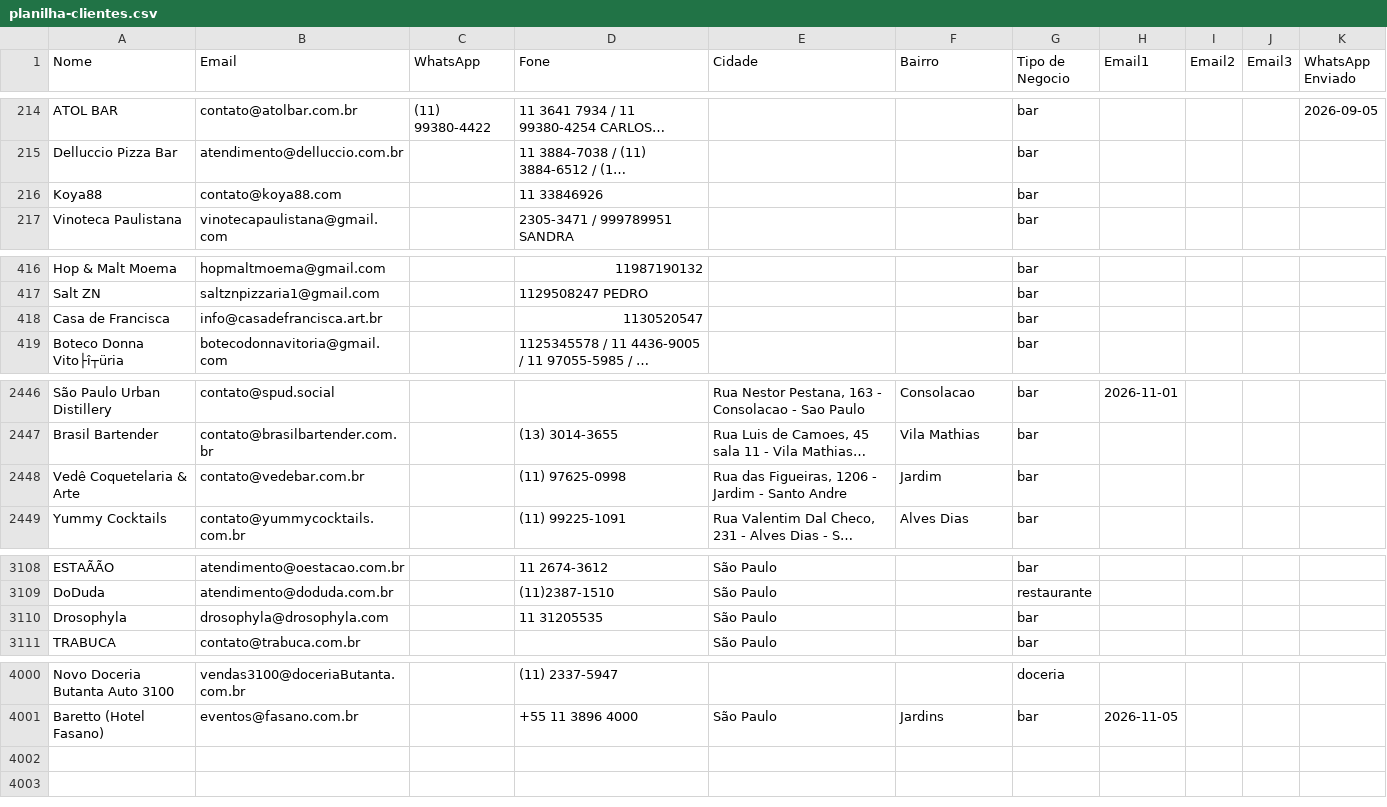
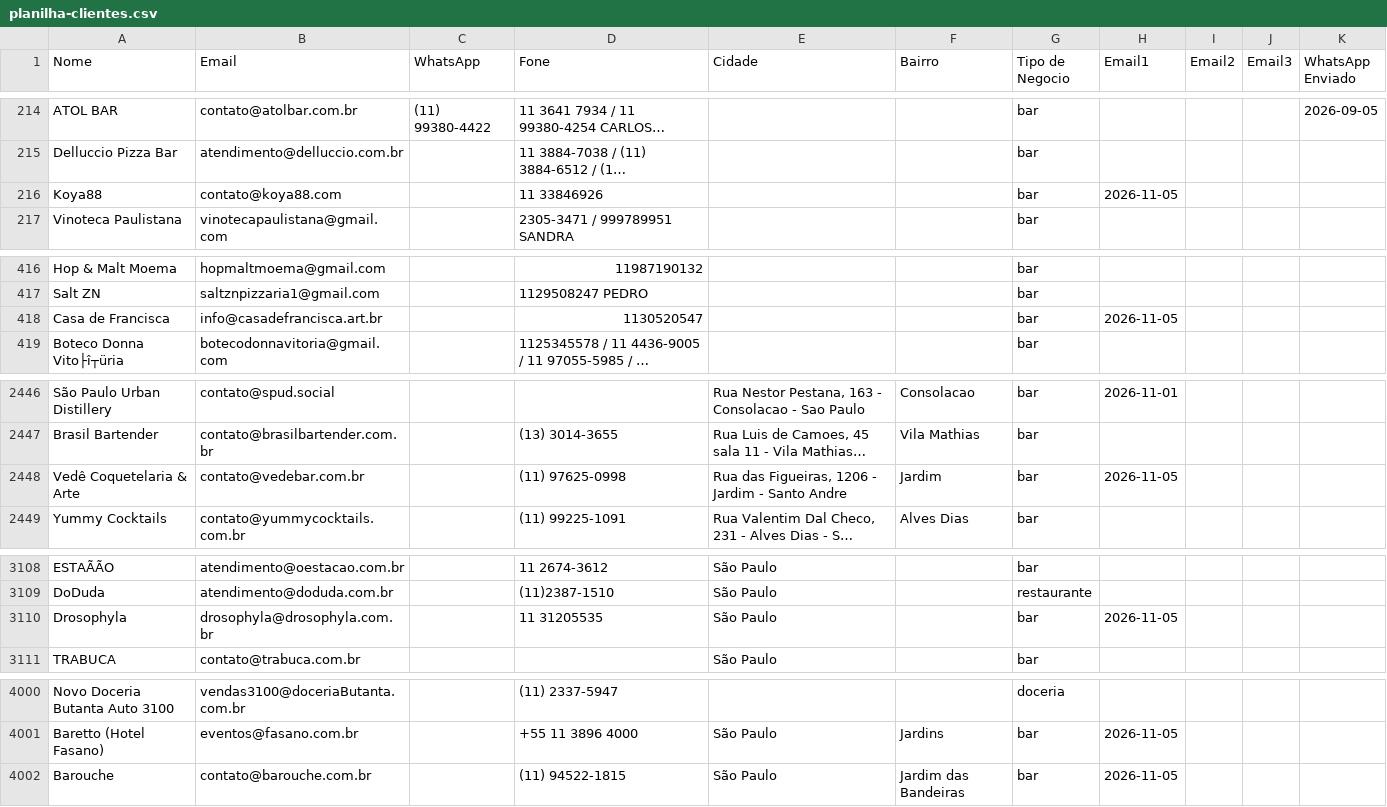
Before and after one commit to gustavorotatori-svg/Pindorama, a CSV file: planilha-clientes.csv, drawn as a sheet; only a part is shown, gaps mark what is left out; long unchanged cells end in …; the diff names each change by its address in the sheet, - before the commit and + after, or states it on an @@ line.

```diff
--- a/planilha-clientes.csv
+++ b/planilha-clientes.csv
-H216 (Email1): (empty)
+H216 (Email1): 2026-11-05
-H418 (Email1): (empty)
+H418 (Email1): 2026-11-05
-H2448 (Email1): (empty)
+H2448 (Email1): 2026-11-05
-B3110 (Email): drosophyla@drosophyla.com
+B3110 (Email): drosophyla@drosophyla.com.br
-H3110 (Email1): (empty)
+H3110 (Email1): 2026-11-05
+row 4002: Barouche | contato@barouche.com.br |  | (11) 94522-1815 | São Paulo | Jardim das Bandeiras | bar | 2026-11-05
```
Also changed, not shown: 2 other files.
